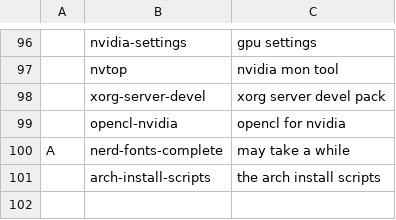
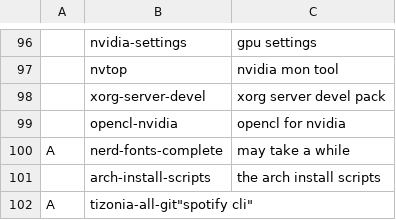
Before and after one commit to GabriWar/LARBS, a CSV file: progs.csv, drawn as a sheet; only a part is shown, gaps mark what is left out.

Commit message:
Update progs.csv

```diff
--- a/progs.csv
+++ b/progs.csv
@@ -101 +101,2 @@ A,nerd-fonts-complete,"may take a while"
 ,arch-install-scripts,"the arch install scripts"
+A,tizonia-all-git"spotify cli"
```
